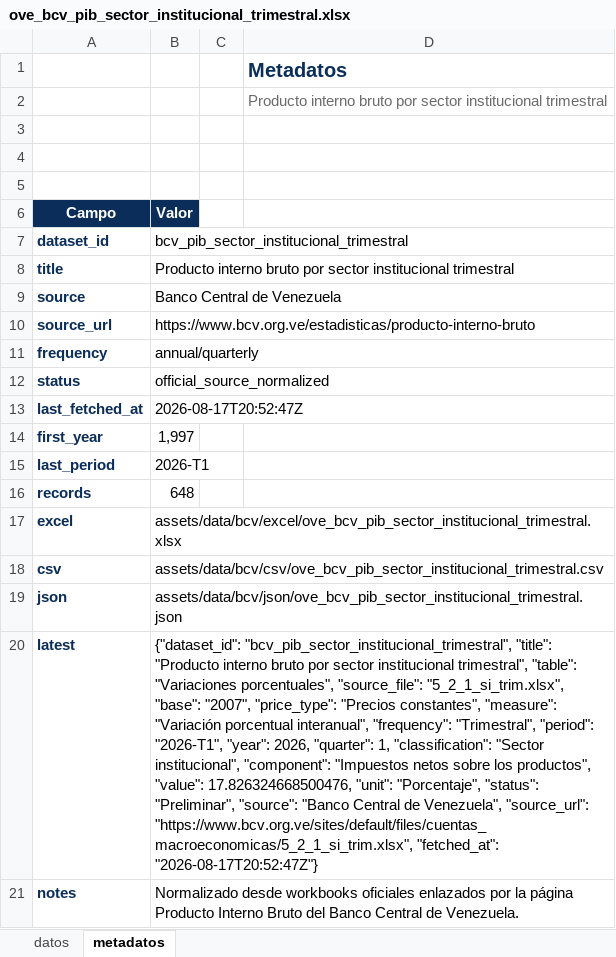
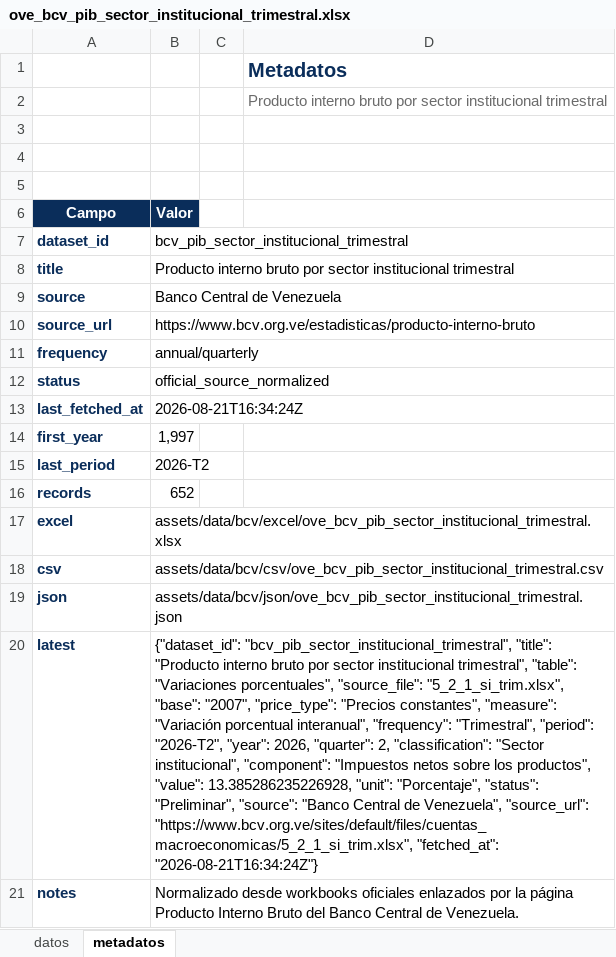
Before and after one commit to CarlosMarzol/OVE-web-github, an Excel workbook: assets/data/bcv/excel/ove_bcv_pib_sector_institucional_trimestral.xlsx, sheet metadatos, drawn as a sheet; values as stored, in another font and other column widths than the file's, no borders; charts and pictures not drawn; the diff names each change by its address in the sheet, - before the commit and + after, or states it on an @@ line.

```diff
--- a/assets/data/bcv/excel/ove_bcv_pib_sector_institucional_trimestral.xlsx (sheet metadatos)
+++ b/assets/data/bcv/excel/ove_bcv_pib_sector_institucional_trimestral.xlsx (sheet metadatos)
-B13 (Valor): 2026-08-17T20:52:47Z
+B13 (Valor): 2026-08-21T16:34:24Z
-B15 (Valor): 2026-T1
+B15 (Valor): 2026-T2
-B16 (Valor): 648
+B16 (Valor): 652
-B20 (Valor): …"Trimestral", "period": "2026-T1", "year": 2026, "quarter": 1, "classification": "Sector institucional", "component": "Impuestos netos sobre los productos", "value": 17.826324668500476, "unit": "Porcentaje", "status": "Preliminar", "source": "Banco Central de Venezuela", "source_url": "https://www.bcv.org.ve/sites/default/files/cuentas_macroeconomicas/5_2_1_si_trim.xlsx", "fetched_at": "2026-08-17T20:52:47Z"}
+B20 (Valor): …"Trimestral", "period": "2026-T2", "year": 2026, "quarter": 2, "classification": "Sector institucional", "component": "Impuestos netos sobre los productos", "value": 13.385286235226928, "unit": "Porcentaje", "status": "Preliminar", "source": "Banco Central de Venezuela", "source_url": "https://www.bcv.org.ve/sites/default/files/cuentas_macroeconomicas/5_2_1_si_trim.xlsx", "fetched_at": "2026-08-21T16:34:24Z"}
```
Also changed, not shown: sheet datos, assets/data/bcv/excel/ove_bcv_pib_actividad_economica_trimestral.xlsx, assets/data/bcv/excel/ove_bcv_tipo_cambio_referencia_smc.xlsx, 39 other files.
